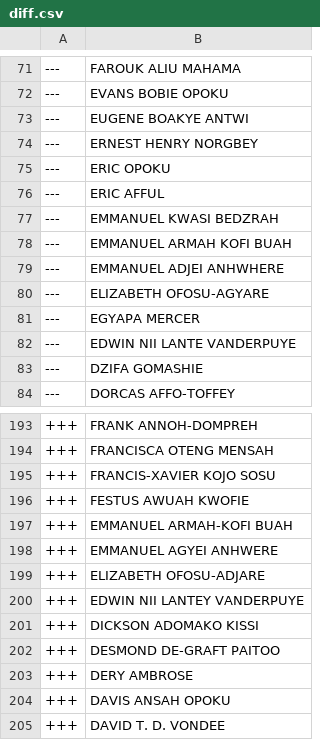
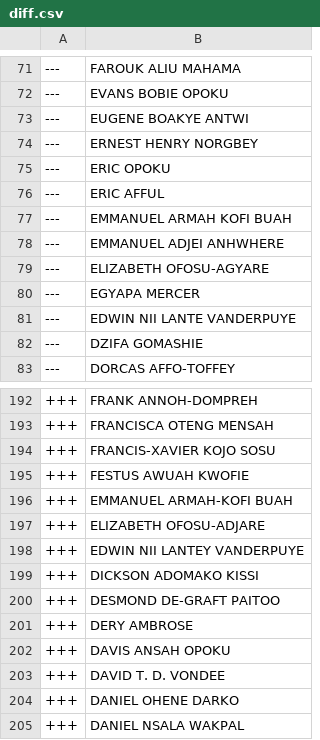
Before and after one commit to every-politician-scrapers/ghana-parliament, a CSV file: data/diff.csv, drawn as a sheet; only a part is shown, gaps mark what is left out; the shorter side is filled out with more unchanged rows.

```diff
--- a/data/diff.csv
+++ b/data/diff.csv
@@ -76,3 +76,2 @@
 ---,ERIC AFFUL
----,EMMANUEL KWASI BEDZRAH
 ---,EMMANUEL ARMAH KOFI BUAH
@@ -197,3 +196,2 @@
 +++,EMMANUEL ARMAH-KOFI BUAH
-+++,EMMANUEL AGYEI ANHWERE
 +++,ELIZABETH OFOSU-ADJARE
```
Also changed, not shown: data/official.csv.
